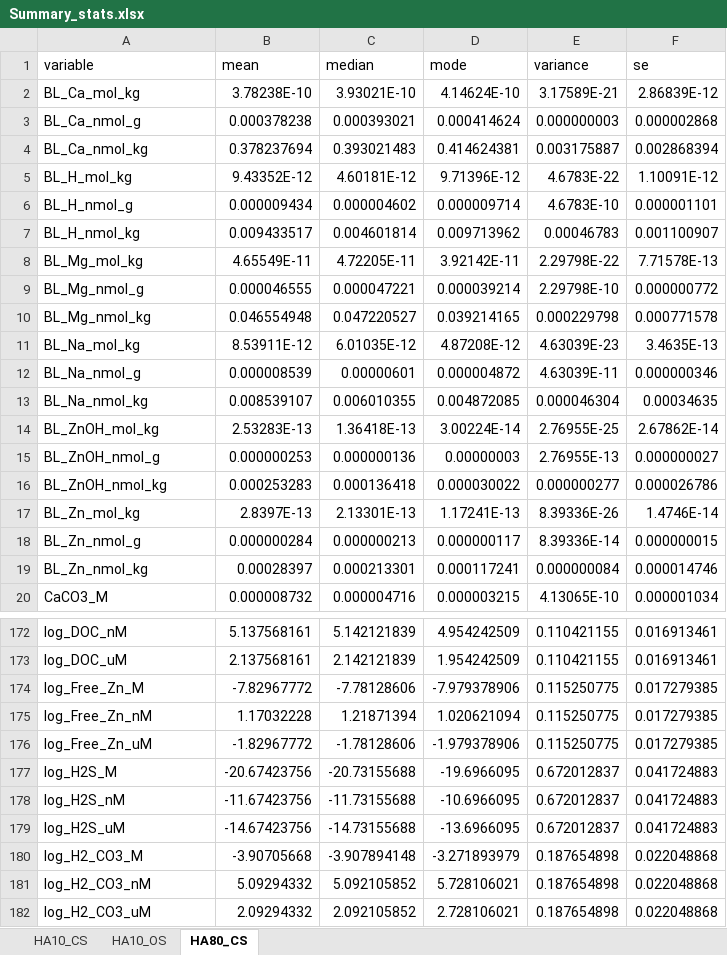
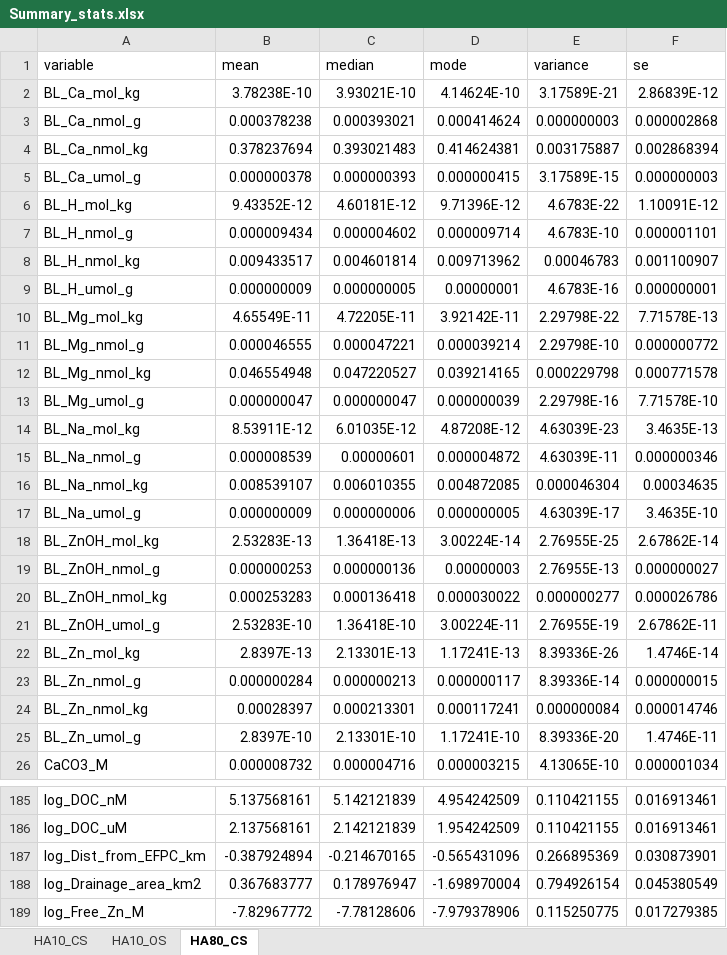
Before and after one commit to cabbiogeo99/Trace-element-bioavailability-spatial-assessment, an Excel workbook: Zinc/4. Exploratory data analysis/Summary_stats.xlsx, sheet HA80_CS, drawn as a sheet; only a part is shown, gaps mark what is left out; the shorter side is filled out with more unchanged rows; values as stored, in another font and other column widths than the file's, no borders; the diff covers the shown part only; the diff names each change by its address in the sheet, - before the commit and + after, or states it on an @@ line.

```diff
--- a/Zinc/4. Exploratory data analysis/Summary_stats.xlsx (sheet HA80_CS)
+++ b/Zinc/4. Exploratory data analysis/Summary_stats.xlsx (sheet HA80_CS)
+row 5: BL_Ca_umol_g | 0.000000378 | 0.000000393 | 0.000000415 | 3.17589E-15 | 0.000000003
+row 9: BL_H_umol_g | 0.000000009 | 0.000000005 | 0.00000001 | 4.6783E-16 | 0.000000001
+row 13: BL_Mg_umol_g | 0.000000047 | 0.000000047 | 0.000000039 | 2.29798E-16 | 7.71578E-10
+row 17: BL_Na_umol_g | 0.000000009 | 0.000000006 | 0.000000005 | 4.63039E-17 | 3.4635E-10
+row 21: BL_ZnOH_umol_g | 2.53283E-10 | 1.36418E-10 | 3.00224E-11 | 2.76955E-19 | 2.67862E-11
+row 25: BL_Zn_umol_g | 2.8397E-10 | 2.13301E-10 | 1.17241E-10 | 8.39336E-20 | 1.4746E-11
+row 187: log_Dist_from_EFPC_km | -0.387924894 | -0.214670165 | -0.565431096 | 0.266895369 | 0.030873901
+row 188: log_Drainage_area_km2 | 0.367683777 | 0.178976947 | -1.698970004 | 0.794926154 | 0.045380549
```
Also changed, not shown: 8 added rows elsewhere in this sheet, sheet HA10_CS, sheet HA10_OS, Zinc/2. Dataset merging/Bioavailability_Master_Spreadsheet.xlsx, Zinc/4. Exploratory data analysis/Normality_checks.xlsx, 41 other files.
